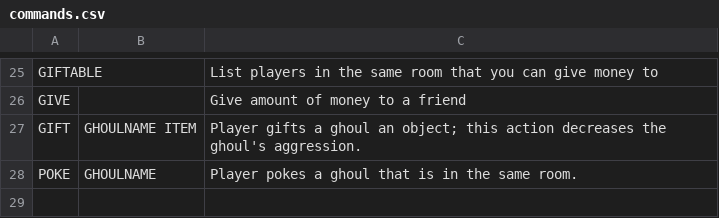
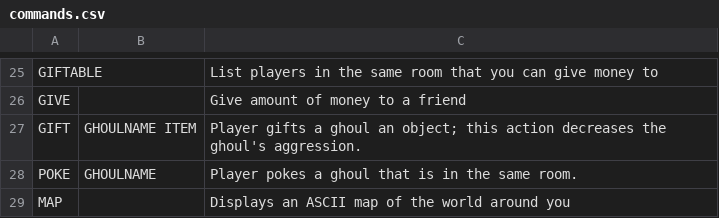
Before and after one commit to gildir/CS321-2018F-002, a CSV file: src/commands.csv, drawn as a sheet; only a part is shown, gaps mark what is left out; the diff names each change by its address in the sheet, - before the commit and + after, or states it on an @@ line.

Commit message:
Added map command to allow players to see their immediate surroundings

```diff
--- a/src/commands.csv
+++ b/src/commands.csv
+row 29: MAP |  | Displays an ASCII map of the world around you
```
Also changed, not shown: 5 other files.
